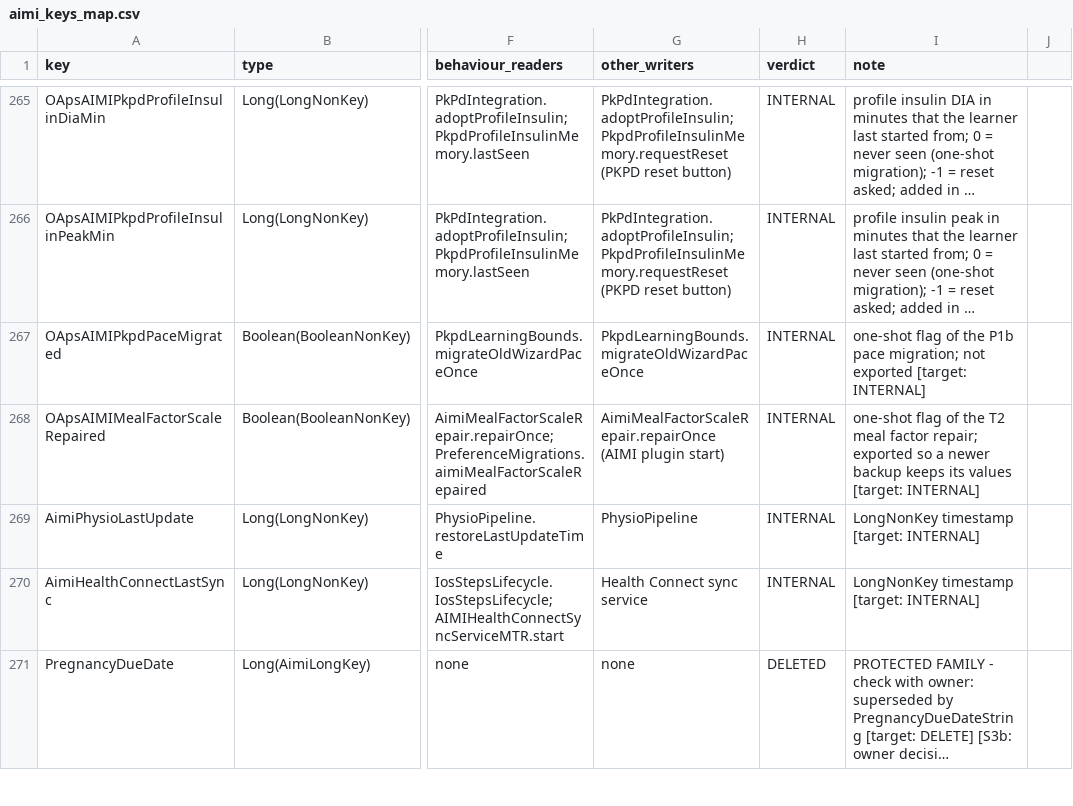
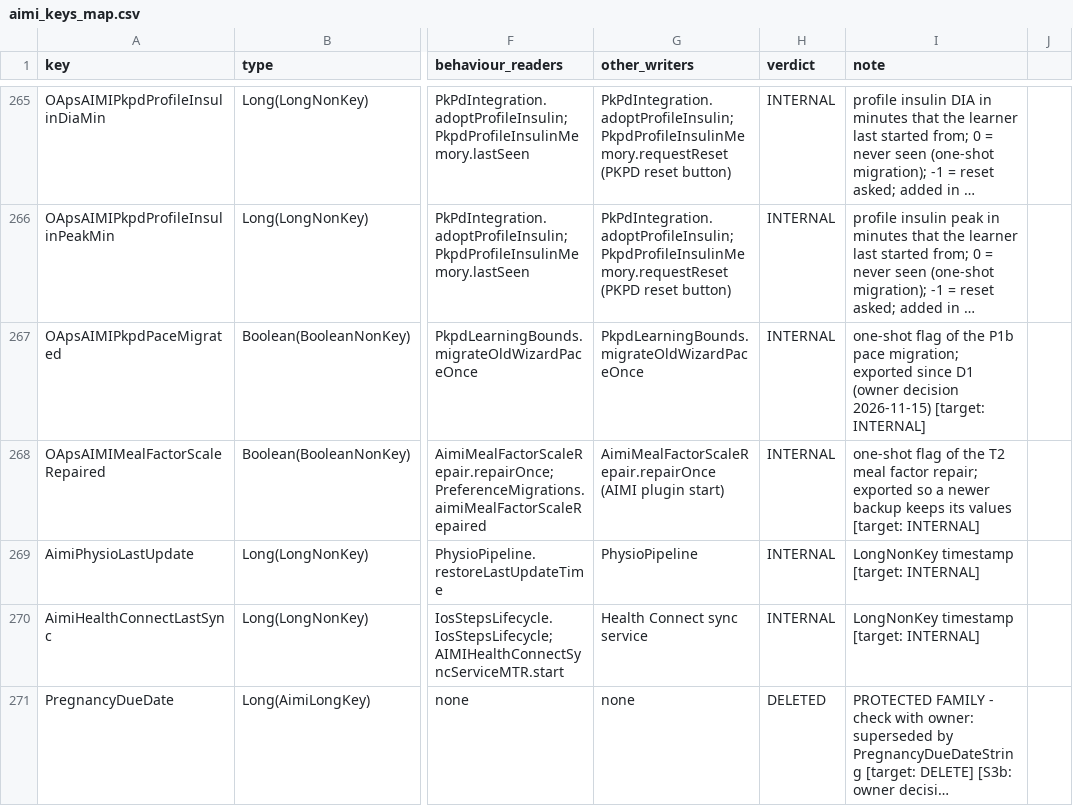
Before and after one commit to MTR93600/OpenApsAIMI, a CSV file: docs/aimi-settings/aimi_keys_map.csv, drawn as a sheet; only a part is shown, gaps mark what is left out; long unchanged cells end in …; the diff covers the shown part only; the diff names each change by its address in the sheet, - before the commit and + after, or states it on an @@ line.

Commit message:
AIMI settings: night growth support is now off when no age was ever set, the xDrip 1-minute switch is gone, and the meal mode factors are labelled as SMB size in percent.
Owner decisions of step D1 (see docs/aimi-settings/PLAN.md):

- xDrip 1-minute switch: deleted. Its stored value is removed at start,
  at import and at AIMI plugin start. No dead keys are left in the manifest.
- Night growth support (NGR): the rule is now "the stored switch, else a
  stored age under 18, else off". T3C brittle mode still turns it on.
  The Essentials page, a new state row on the NGR page and the
  "What AIMI learned" status show the real state. The settings audit
  reset removes the NGR age and switch instead of writing the defaults.
- The 7 meal mode factors are titled "<Mode> mode: SMB size (percent)"
  and have a summary. No default or code path changed.
- The contraceptive switch also shows on the endometriosis page.
- The PK/PD pace flag is now exported, so a chosen pace survives a
  restore on a new phone.
- PreferenceKeyRoundTripTest is repaired (shared key pairs in one file).

Dosing effect: a user who never stored an age and never stored the NGR
switch had NGR on before (default age 14). Now NGR is off for them: no
NGR night boosts of max IOB, SMB or basal. A stored age, a stored switch
or T3C brittle mode keep today's behaviour. The other items do not
change dosing. This is not medical advice; users should talk to their
care team before they change these settings.

Advisor and TPO: they never read, wrote or proposed the xDrip switch,
the NGR age or the NGR switch, so nothing they can propose is lost.
Meal factor proposals keep the same keys and scale.

Tests (all with --rerun, 0 failures):
- :plugins:aps:jvmTest 1669 (2 skipped)
- :plugins:aps:testAndroidHostTest 3153 (5 skipped)
- :plugins:aps:iosSimulatorArm64Test 1789 (2 skipped)
- :implementation:jvmTest 298, testAndroidHostTest 1595,
  iosSimulatorArm64Test 463
- :core:keys:testAndroidHostTest 28
- :app:testFullDebugUnitTest (PreferenceKey*, GraphScopeStabilityTest) 7

```diff
--- a/docs/aimi-settings/aimi_keys_map.csv
+++ b/docs/aimi-settings/aimi_keys_map.csv
-I267 (note): …pace migration; not exported [target: INTERNAL]
+I267 (note): …pace migration; exported since D1 (owner decision 2026-11-15) [target: INTERNAL]
```
Also changed, not shown: 13 edited cells elsewhere in this file, 40 other files.
